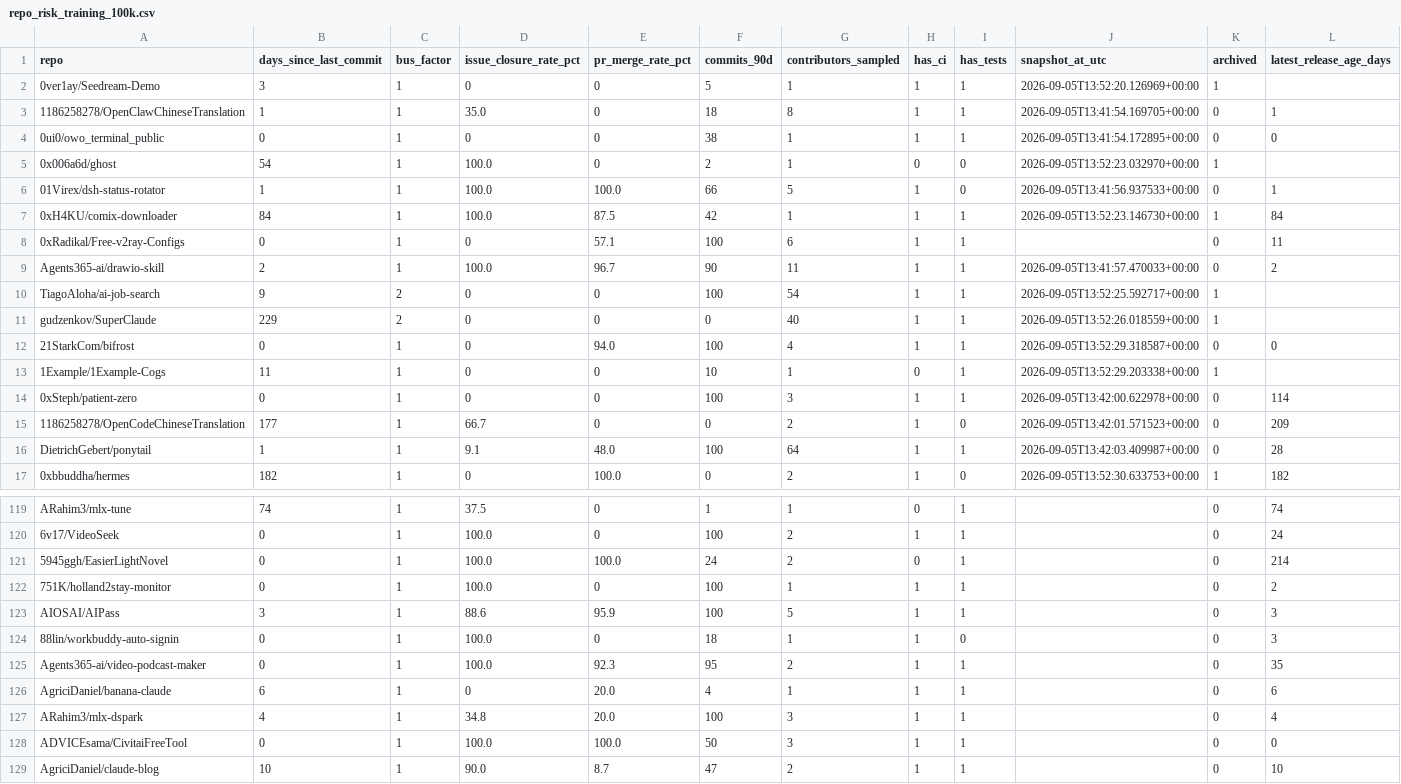
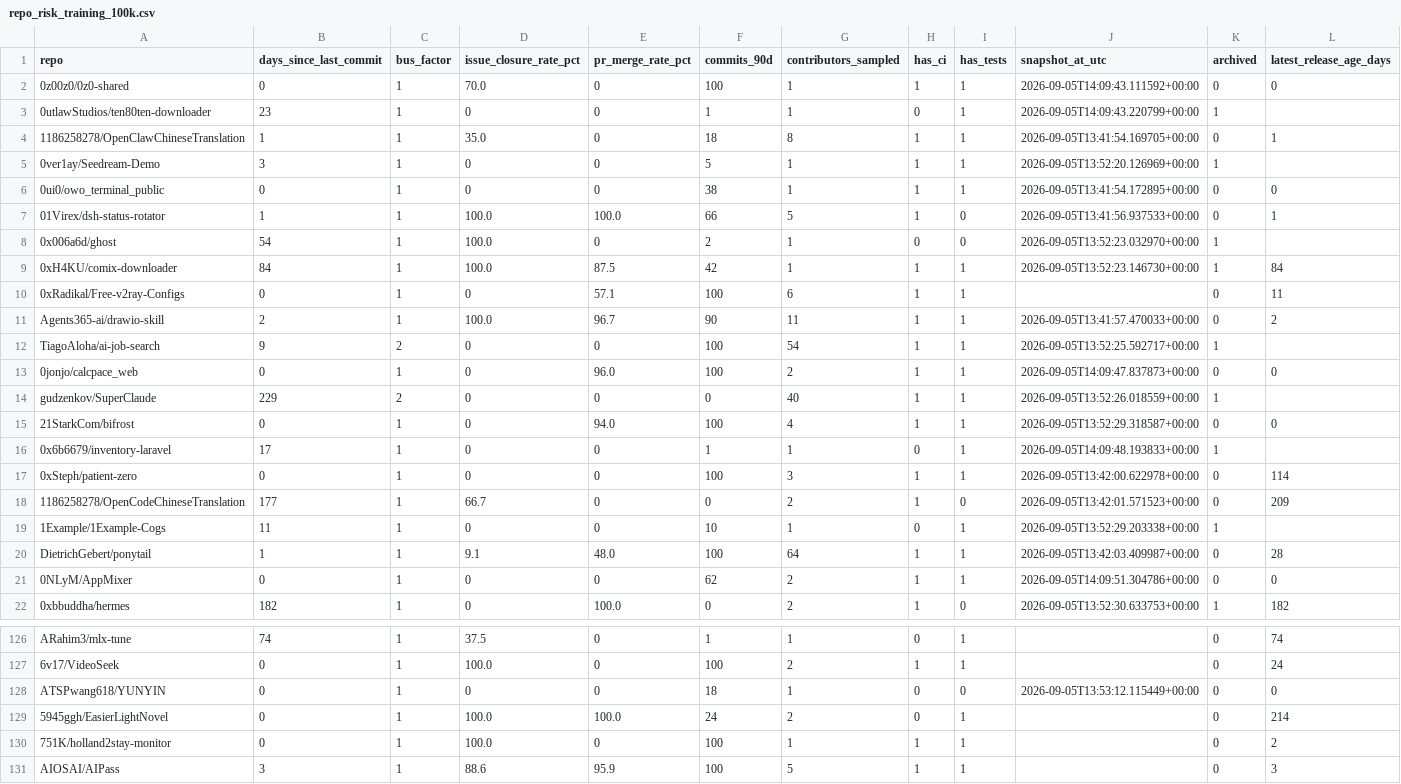
Before and after one commit to chaima-menouar/repo-scope, a CSV file: repo-scope/data/repo_risk_training_100k.csv, drawn as a sheet; only a part is shown, gaps mark what is left out; the shorter side is filled out with more unchanged rows; addresses are those after the commit; rows hold the shown columns only; the diff covers the shown part only; the diff names each change by its address in the sheet, - before the commit and + after, or states it on an @@ line.

```diff
--- a/repo-scope/data/repo_risk_training_100k.csv
+++ b/repo-scope/data/repo_risk_training_100k.csv
+row 2: 0z00z0/0z0-shared | 0 | 1 | 70.0 | 0 | 100 | 1 | 1 | 1 | 2026-09-05T14:09:43.111592+00:00 | 0 | 0
+row 3: 0utlawStudios/ten80ten-downloader | 23 | 1 | 0 | 0 | 1 | 1 | 0 | 1 | 2026-09-05T14:09:43.220799+00:00 | 1
@@ row 3 moved to row 4: 1186258278/OpenClawChineseTranslation @@
@@ row 6 moved to row 7: 01Virex/dsh-status-rotator @@
+row 13: 0jonjo/calcpace_web | 0 | 1 | 0 | 96.0 | 100 | 2 | 1 | 1 | 2026-09-05T14:09:47.837873+00:00 | 0 | 0
-A16 (repo): 1Example/1Example-Cogs
+A16 (repo): 0x6b6679/inventory-laravel
-B16 (days_since_last_commit): 11
+B16 (days_since_last_commit): 17
-F16 (commits_90d): 10
+F16 (commits_90d): 1
-J16 (snapshot_at_utc): 2026-09-05T13:52:29.203338+00:00
+J16 (snapshot_at_utc): 2026-09-05T14:09:48.193833+00:00
+row 19: 1Example/1Example-Cogs | 11 | 1 | 0 | 0 | 10 | 1 | 0 | 1 | 2026-09-05T13:52:29.203338+00:00 | 1
+row 21: 0NLyM/AppMixer | 0 | 1 | 0 | 0 | 62 | 2 | 1 | 1 | 2026-09-05T14:09:51.304786+00:00 | 0 | 0
@@ row 87 moved to row 128: ATSPwang618/YUNYIN @@
```
Also changed, not shown: 3 added rows and 34 moved rows elsewhere in this file, repo-scope/data/repo_risk_human_review_queue.csv, repo-scope/data/repo_risk_unlabelled_100k.csv, 5 other files.
